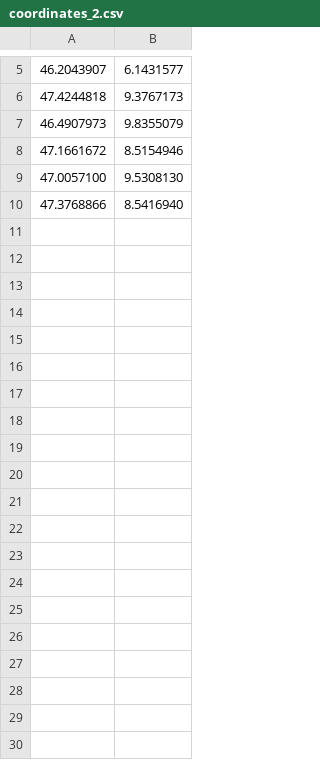
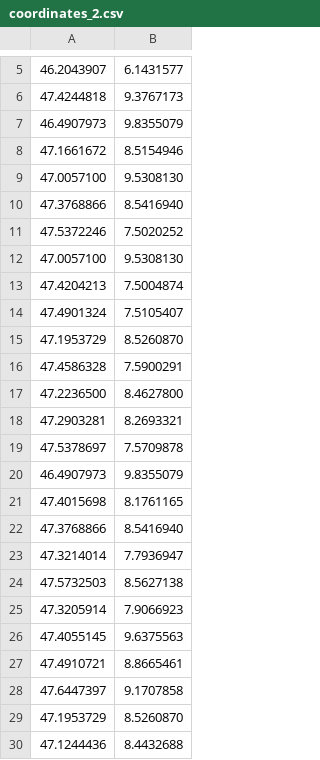
Before and after one commit to guadaluperamirezc/diplomado2023_PYTHON, a CSV file: Lecture_8/coordinates_2.csv, drawn as a sheet; only a part is shown, gaps mark what is left out; the diff covers the shown part only; the diff names each change by its address in the sheet, - before the commit and + after, or states it on an @@ line.

```diff
--- a/Lecture_8/coordinates_2.csv
+++ b/Lecture_8/coordinates_2.csv
+row 11: 47.5372246 | 7.5020252
+row 12: 47.0057100 | 9.5308130
+row 13: 47.4204213 | 7.5004874
+row 14: 47.4901324 | 7.5105407
+row 15: 47.1953729 | 8.5260870
+row 16: 47.4586328 | 7.5900291
+row 17: 47.2236500 | 8.4627800
+row 18: 47.2903281 | 8.2693321
+row 19: 47.5378697 | 7.5709878
+row 20: 46.4907973 | 9.8355079
+row 21: 47.4015698 | 8.1761165
+row 22: 47.3768866 | 8.5416940
+row 23: 47.3214014 | 7.7936947
+row 24: 47.5732503 | 8.5627138
+row 25: 47.3205914 | 7.9066923
+row 26: 47.4055145 | 9.6375563
+row 27: 47.4910721 | 8.8665461
+row 28: 47.6447397 | 9.1707858
+row 29: 47.1953729 | 8.5260870
+row 30: 47.1244436 | 8.4432688
```
Also changed, not shown: 15 added rows and 1 removed row elsewhere in this file, Lecture_8/coordinates_1.csv, Lecture_8/distance_info_1.csv, 32 other files.
